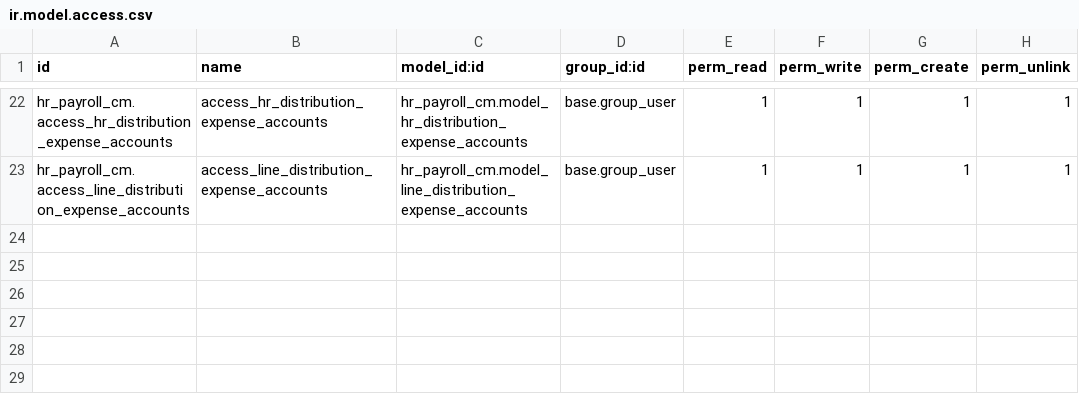
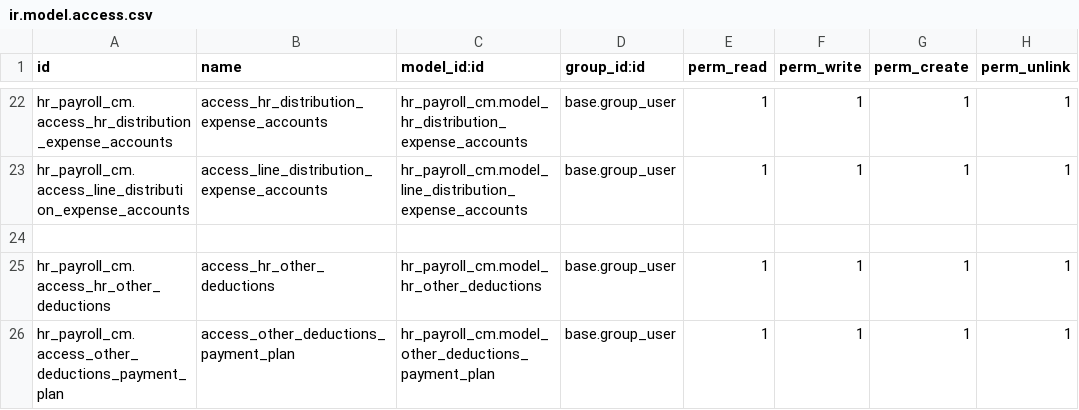
Before and after one commit to helpadcm/cm-rh, a CSV file: hr_payroll_cm/security/ir.model.access.csv, drawn as a sheet; only a part is shown, gaps mark what is left out.

Commit message:
[ADD] nuevo modelo para ingreso de deducciones

```diff
--- a/hr_payroll_cm/security/ir.model.access.csv
+++ b/hr_payroll_cm/security/ir.model.access.csv
@@ -23 +23,4 @@ hr_payroll_cm.access_hr_distribution_expense_accounts,access_hr_distribution_exp
 hr_payroll_cm.access_line_distribution_expense_accounts,access_line_distribution_expense_accounts,hr_payroll_cm.model_line_distribution_expense_accounts,base.group_user,1,1,1,1
+
+hr_payroll_cm.access_hr_other_deductions,access_hr_other_deductions,hr_payroll_cm.model_hr_other_deductions,base.group_user,1,1,1,1
+hr_payroll_cm.access_other_deductions_payment_plan,access_other_deductions_payment_plan,hr_payroll_cm.model_other_deductions_payment_plan,base.group_user,1,1,1,1
```
Also changed, not shown: 10 other files.
